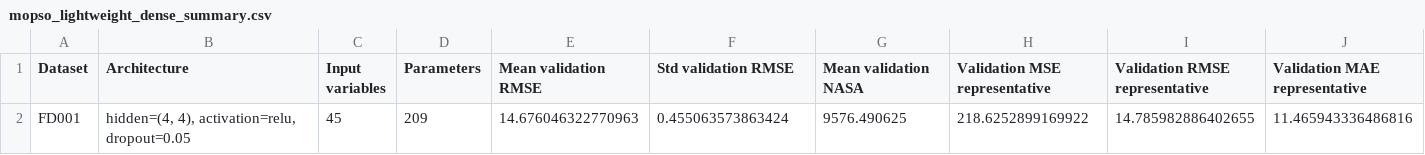
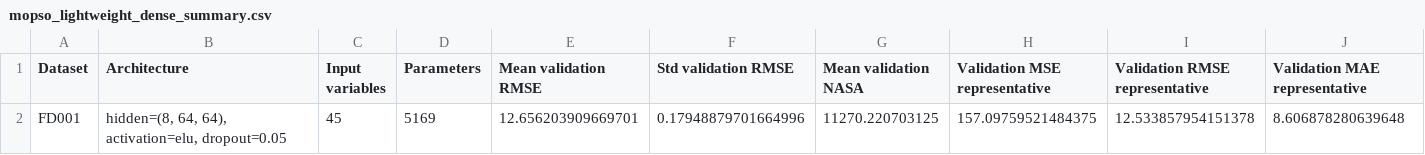
Before and after one commit to eitt/measurement-and-control, a CSV file: mopso_results/mopso_lightweight_dense_summary.csv, drawn as a sheet; only a part is shown; removed rows and columns are numbered as before the commit, all else as after; rows hold the shown columns only; the diff names each change by its address in the sheet, - before the commit and + after, or states it on an @@ line.

```diff
--- a/mopso_results/mopso_lightweight_dense_summary.csv
+++ b/mopso_results/mopso_lightweight_dense_summary.csv
-row 2: FD001 | hidden=(4, 4), activation=relu, dropout=0.05 | 45 | 209 | 14.676046322770963 | 0.455063573863424 | 9576.490625 | 218.6252899169922 | 14.785982886402655 | 11.465943336486816
+row 2: FD001 | hidden=(8, 64, 64), activation=elu, dropout=0.05 | 45 | 5169 | 12.656203909669701 | 0.17948879701664996 | 11270.220703125 | 157.09759521484375 | 12.533857954151378 | 8.606878280639648
```
Also changed, not shown: mopso_results/FD001_final_architecture_summary.csv, mopso_results/FD001_final_seed_results.csv, 9 other files.
